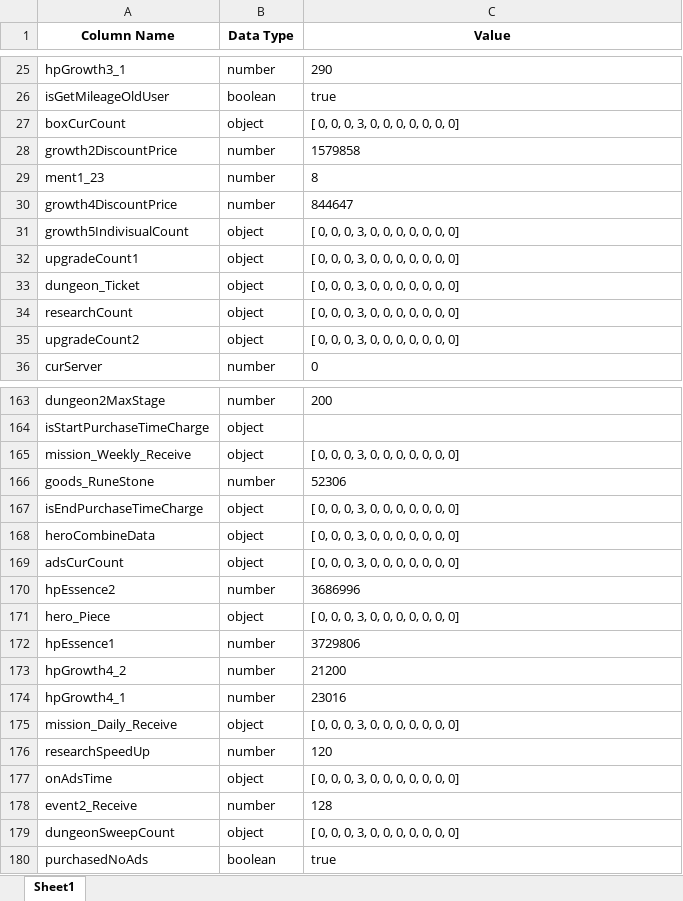
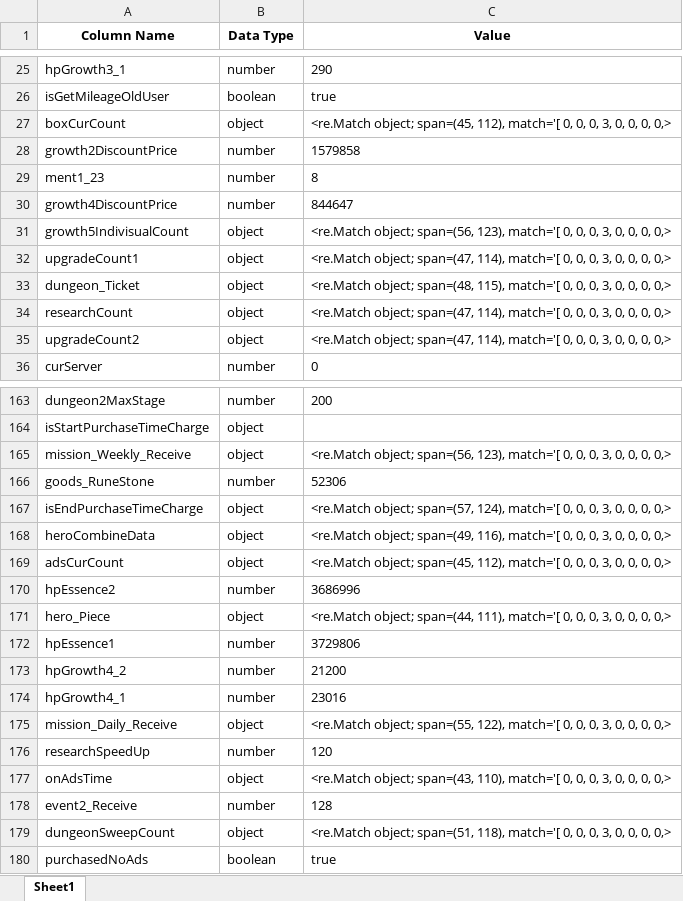
Before and after one commit to asgasgasgasfasfas/Python, an Excel workbook: sjdj/33001.xlsx, sheet Sheet1, drawn as a sheet; only a part is shown, gaps mark what is left out; values as stored, in another font and other column widths than the file's, no borders; the diff covers the shown part only; the diff names each change by its address in the sheet, - before the commit and + after, or states it on an @@ line.

```diff
--- a/sjdj/33001.xlsx (sheet Sheet1)
+++ b/sjdj/33001.xlsx (sheet Sheet1)
-C27 (Value): [ 0, 0, 0, 3, 0, 0, 0, 0, 0, 0, 0]
+C27 (Value): <re.Match object; span=(45, 112), match='[ 0, 0, 0, 3, 0, 0, 0, 0,>
-C31 (Value): [ 0, 0, 0, 3, 0, 0, 0, 0, 0, 0, 0]
+C31 (Value): <re.Match object; span=(56, 123), match='[ 0, 0, 0, 3, 0, 0, 0, 0,>
-C32 (Value): [ 0, 0, 0, 3, 0, 0, 0, 0, 0, 0, 0]
+C32 (Value): <re.Match object; span=(47, 114), match='[ 0, 0, 0, 3, 0, 0, 0, 0,>
-C33 (Value): [ 0, 0, 0, 3, 0, 0, 0, 0, 0, 0, 0]
+C33 (Value): <re.Match object; span=(48, 115), match='[ 0, 0, 0, 3, 0, 0, 0, 0,>
-C34:C35 (Value): [ 0, 0, 0, 3, 0, 0, 0, 0, 0, 0, 0]
+C34:C35 (Value): <re.Match object; span=(47, 114), match='[ 0, 0, 0, 3, 0, 0, 0, 0,>
-C165 (Value): [ 0, 0, 0, 3, 0, 0, 0, 0, 0, 0, 0]
+C165 (Value): <re.Match object; span=(56, 123), match='[ 0, 0, 0, 3, 0, 0, 0, 0,>
-C167 (Value): [ 0, 0, 0, 3, 0, 0, 0, 0, 0, 0, 0]
+C167 (Value): <re.Match object; span=(57, 124), match='[ 0, 0, 0, 3, 0, 0, 0, 0,>
-C168 (Value): [ 0, 0, 0, 3, 0, 0, 0, 0, 0, 0, 0]
+C168 (Value): <re.Match object; span=(49, 116), match='[ 0, 0, 0, 3, 0, 0, 0, 0,>
-C169 (Value): [ 0, 0, 0, 3, 0, 0, 0, 0, 0, 0, 0]
+C169 (Value): <re.Match object; span=(45, 112), match='[ 0, 0, 0, 3, 0, 0, 0, 0,>
-C171 (Value): [ 0, 0, 0, 3, 0, 0, 0, 0, 0, 0, 0]
+C171 (Value): <re.Match object; span=(44, 111), match='[ 0, 0, 0, 3, 0, 0, 0, 0,>
-C175 (Value): [ 0, 0, 0, 3, 0, 0, 0, 0, 0, 0, 0]
+C175 (Value): <re.Match object; span=(55, 122), match='[ 0, 0, 0, 3, 0, 0, 0, 0,>
-C177 (Value): [ 0, 0, 0, 3, 0, 0, 0, 0, 0, 0, 0]
+C177 (Value): <re.Match object; span=(43, 110), match='[ 0, 0, 0, 3, 0, 0, 0, 0,>
-C179 (Value): [ 0, 0, 0, 3, 0, 0, 0, 0, 0, 0, 0]
+C179 (Value): <re.Match object; span=(51, 118), match='[ 0, 0, 0, 3, 0, 0, 0, 0,>
```
Also changed, not shown: 27 edited cells elsewhere in this sheet, 7 other files.
